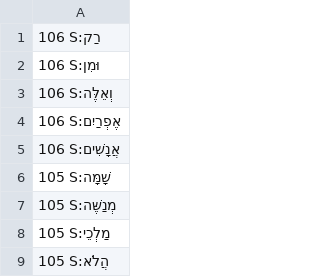
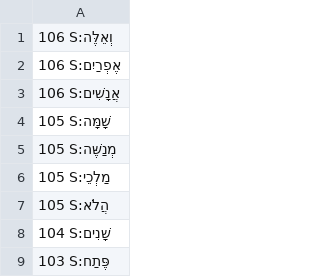
Before and after one commit to dowens76/OSHB-words, a CSV file: unique-words-sorted.csv, drawn as a sheet; only a part is shown; the shorter side is filled out with more unchanged rows.

Commit message:
S:וּמִן

```diff
--- a/unique-words-sorted.csv
+++ b/unique-words-sorted.csv
@@ -1,3 +1 @@
-106 S:רַק
-106 S:וּמִן
 106 S:וְאֵלֶּה
```
